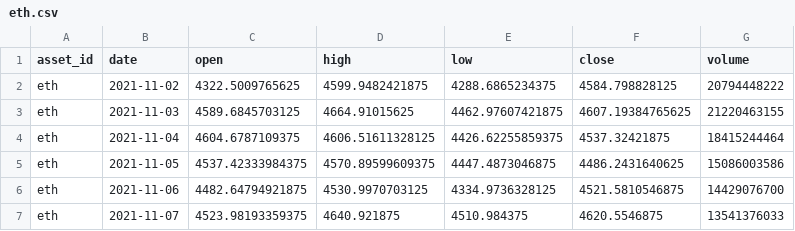
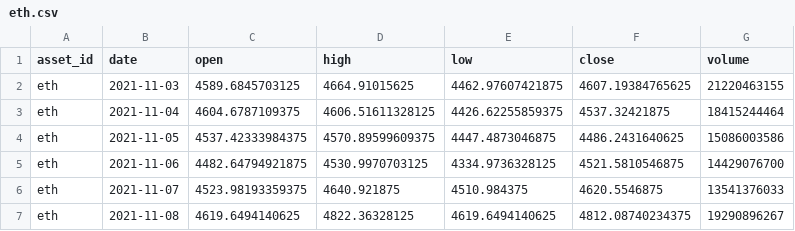
Before and after one commit to JunyiWu97/cross-asset-structure-monitor, a CSV file: data/history_public/eth.csv, drawn as a sheet; only a part is shown; the shorter side is filled out with more unchanged rows; the diff names each change by its address in the sheet, - before the commit and + after, or states it on an @@ line.

```diff
--- a/data/history_public/eth.csv
+++ b/data/history_public/eth.csv
-row 2: eth | 2021-11-02 | 4322.5009765625 | 4599.9482421875 | 4288.6865234375 | 4584.798828125 | 20794448222
```
Also changed, not shown: data/history_public/al.csv, data/history_public/btc.csv, 38 other files.
